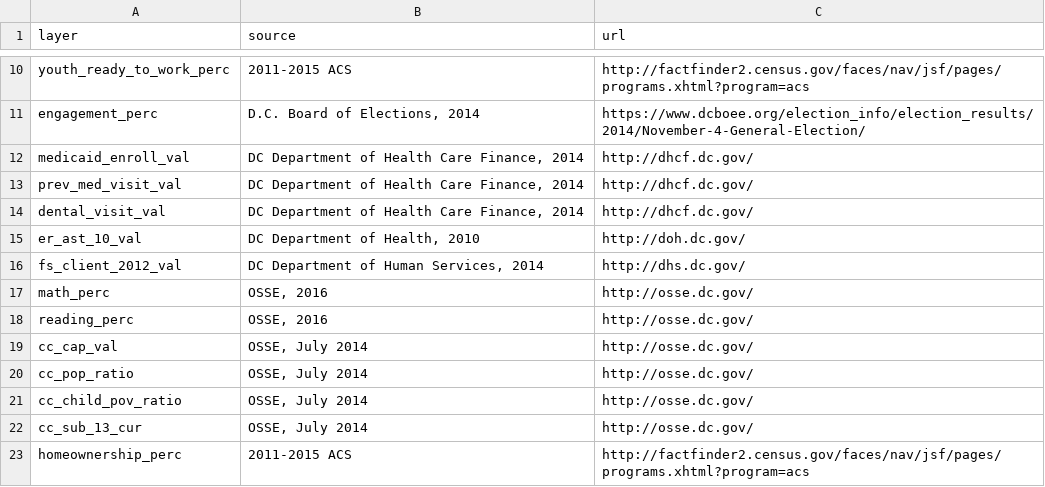
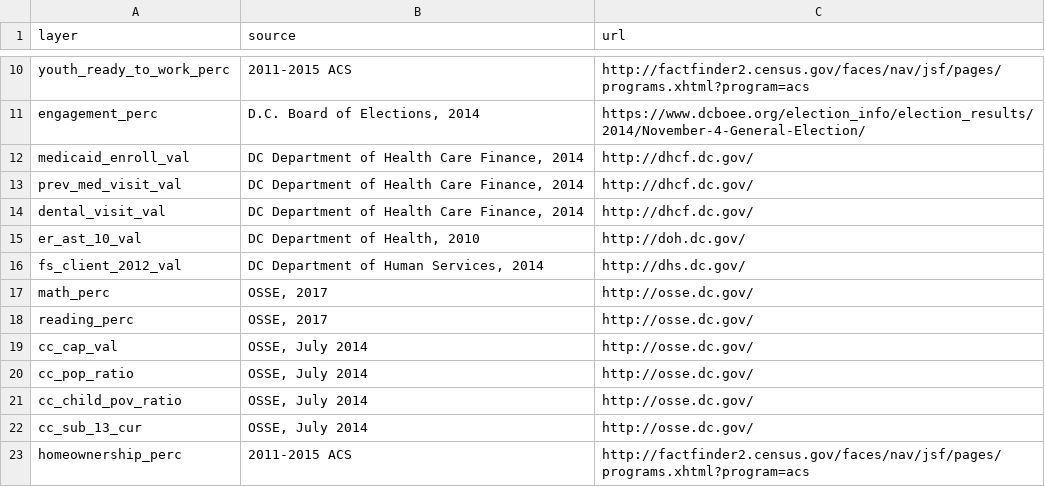
Before and after one commit to DCActionforChildren/dcaction, a CSV file: source.csv, drawn as a sheet; only a part is shown, gaps mark what is left out.

Commit message:
Update source.csv

```diff
--- a/source.csv
+++ b/source.csv
@@ -16,4 +16,4 @@ er_ast_10_val,"DC Department of Health, 2010",http://doh.dc.gov/
 fs_client_2012_val,"DC Department of Human Services, 2014",http://dhs.dc.gov/
-math_perc,"OSSE, 2016",http://osse.dc.gov/
-reading_perc,"OSSE, 2016",http://osse.dc.gov/
+math_perc,"OSSE, 2017",http://osse.dc.gov/
+reading_perc,"OSSE, 2017",http://osse.dc.gov/
 cc_cap_val,"OSSE, July 2014",http://osse.dc.gov/
```
